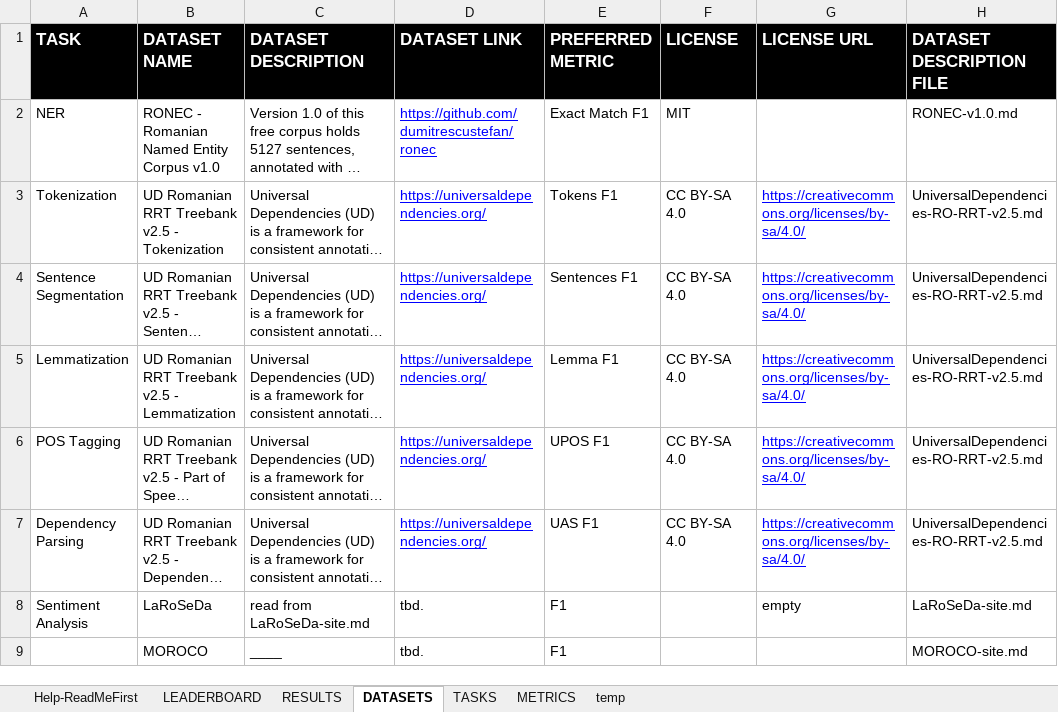
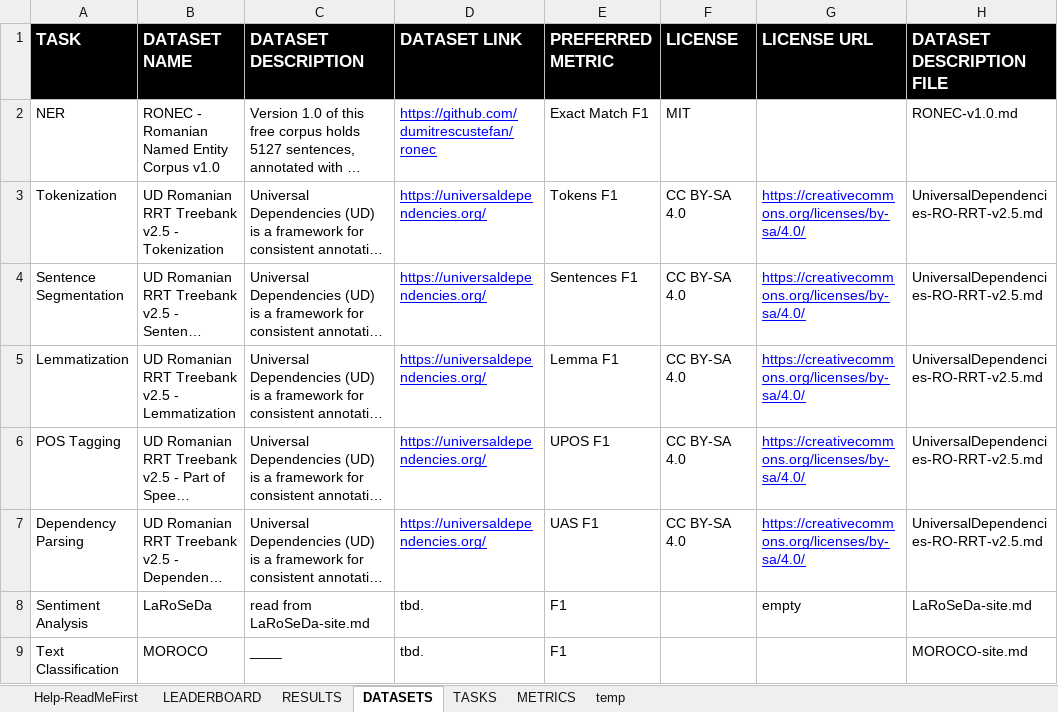
Before and after one commit to LiroBenchmark/LiroBenchmark.github.io, an Excel workbook: src/data/LEADERBOARD.xlsx, sheet DATASETS, drawn as a sheet; long unchanged cells end in …; values as stored, in another font and other column widths than the file's, no borders; the diff names each change by its address in the sheet, - before the commit and + after, or states it on an @@ line.

Commit message:
Updated Leaderboard.xlsx

```diff
--- a/src/data/LEADERBOARD.xlsx (sheet DATASETS)
+++ b/src/data/LEADERBOARD.xlsx (sheet DATASETS)
-A9 (TASK): (empty)
+A9 (TASK): Text Classification
```
